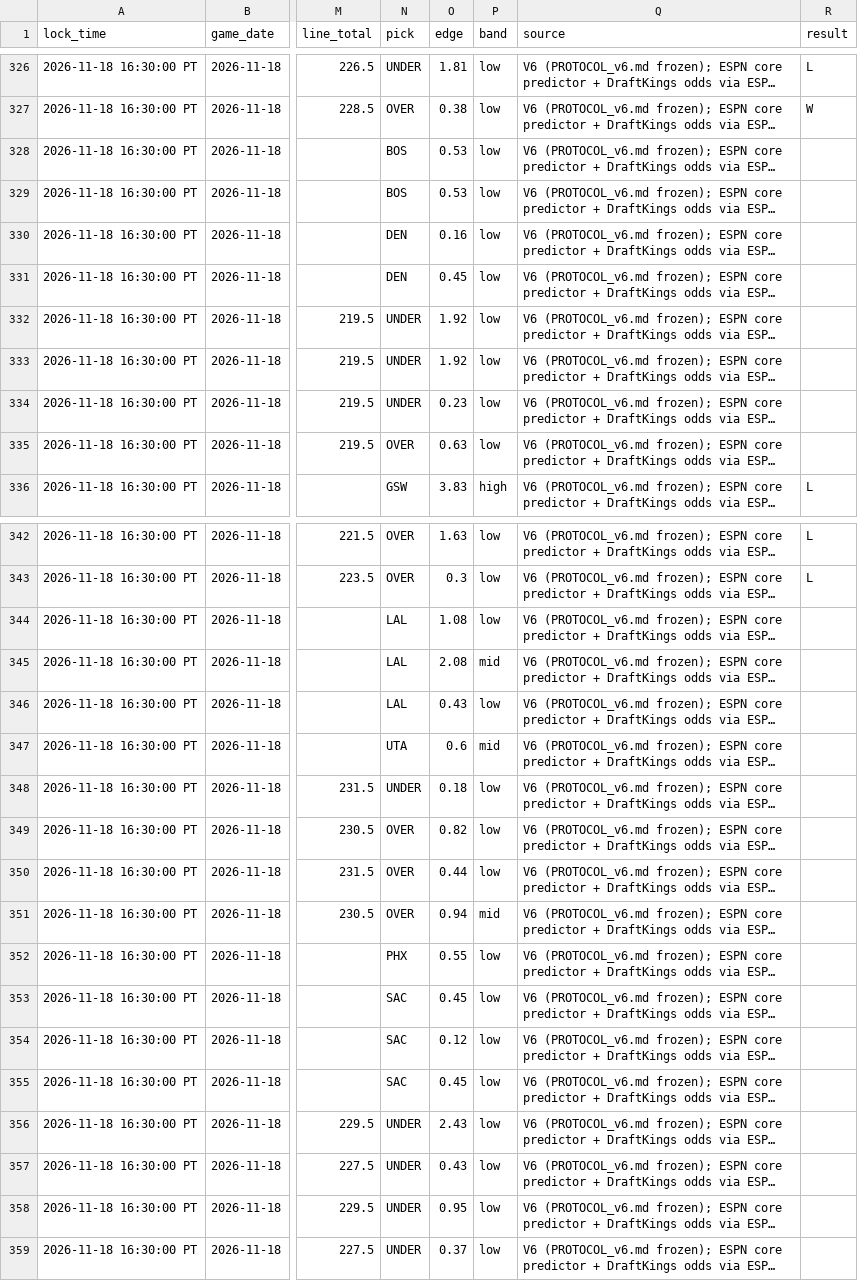
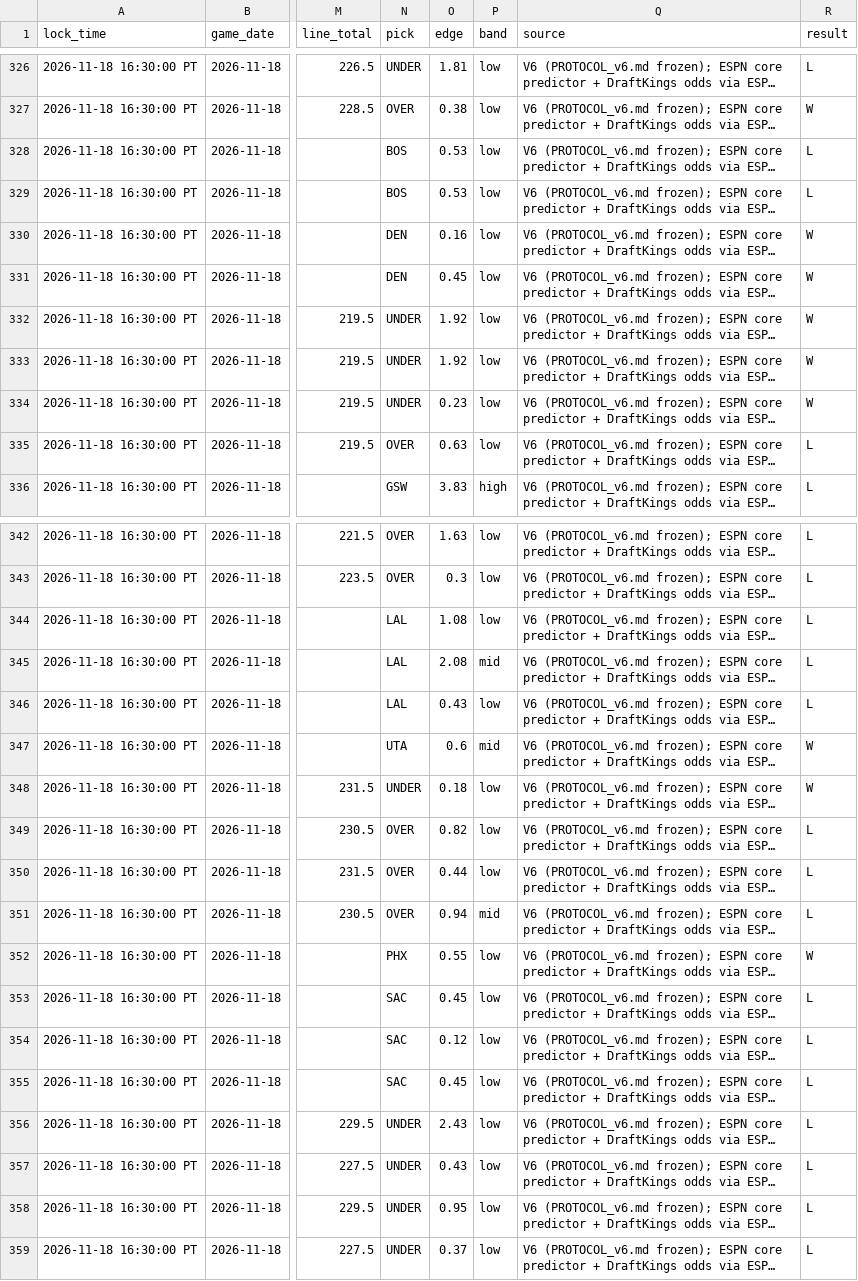
Before and after one commit to nba-predict-hub/nba-predict-hub.github.io, a CSV file: ledger_backup/live_ledger.csv, drawn as a sheet; only a part is shown, gaps mark what is left out; long unchanged cells end in …; the diff names each change by its address in the sheet, - before the commit and + after, or states it on an @@ line.

Commit message:
data: 2026-11-18 22:16 PST

```diff
--- a/ledger_backup/live_ledger.csv
+++ b/ledger_backup/live_ledger.csv
-R328:R329 (result): (empty)
+R328:R329 (result): L
-R330:R334 (result): (empty)
+R330:R334 (result): W
-R335 (result): (empty)
+R335 (result): L
-R344:R346 (result): (empty)
+R344:R346 (result): L
-R347:R348 (result): (empty)
+R347:R348 (result): W
-R349:R351 (result): (empty)
+R349:R351 (result): L
-R352 (result): (empty)
+R352 (result): W
-R353:R359 (result): (empty)
+R353:R359 (result): L
```
Also changed, not shown: 2 other files.
